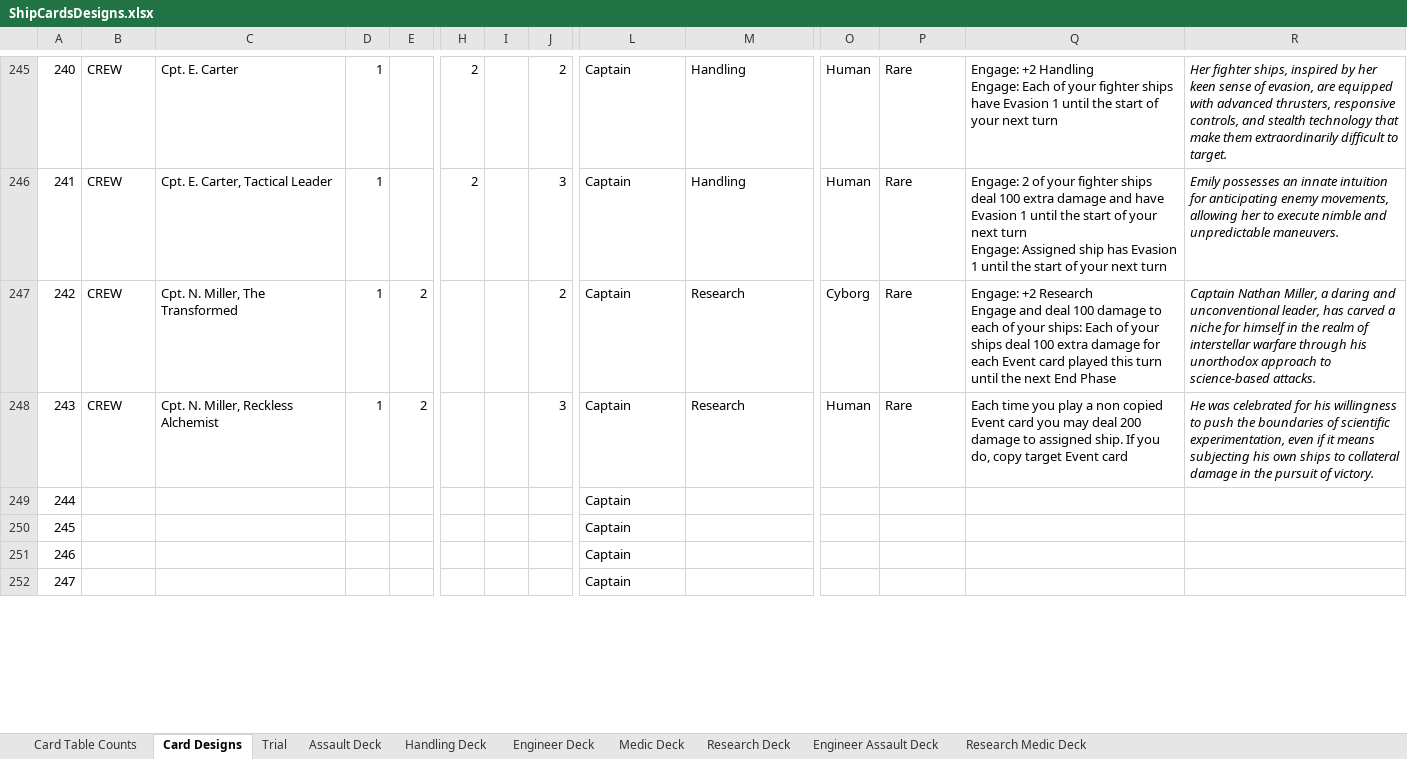
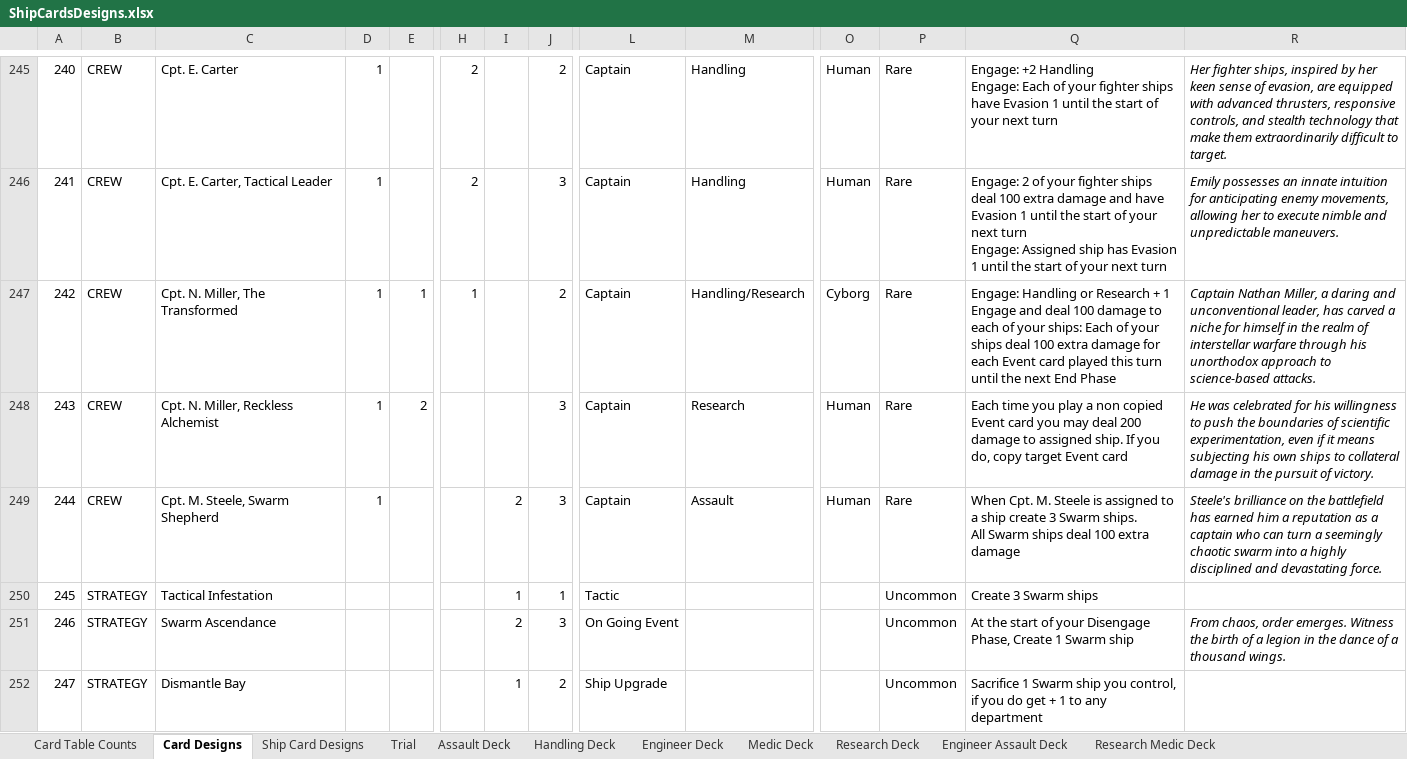
Before and after one commit to djnbud/MultiplayerGame, an Excel workbook: ShipCardsDesigns.xlsx, sheet Card Designs, drawn as a sheet; only a part is shown, gaps mark what is left out; values as stored, in another font and other column widths than the file's, no borders; table styles not drawn; ↵ is a line break in a cell; the diff covers the shown part only; the diff names each change by its address in the sheet, - before the commit and + after, or states it on an @@ line.

Commit message:
Added Burst
Added burst mechanic, swarm cards and a table for ship cards

```diff
--- a/ShipCardsDesigns.xlsx (sheet Card Designs)
+++ b/ShipCardsDesigns.xlsx (sheet Card Designs)
+sheet tab: Ship Card Designs
-E247: 2
+E247: 1
-H247: (empty)
+H247: 1
-M247: Research
+M247: Handling/Research
-Q247: Engage: +2 Research ↵ Engage and…
+Q247: Engage: Handling or Research + 1 ↵ Engage and…
-B249: (empty)
+B249: CREW
-C249: (empty)
+C249: Cpt. M. Steele, Swarm Shepherd
-D249: (empty)
+D249: 1
-I249: (empty)
+I249: 2
-J249: (empty)
+J249: 3
-M249: (empty)
+M249: Assault
-O249: (empty)
+O249: Human
-P249: (empty)
+P249: Rare
-Q249: (empty)
+Q249: When Cpt. M. Steele is assigned to a ship create 3 Swarm ships. ↵ All Swarm ships deal 100 extra damage
-R249: (empty)
+R249: Steele's brilliance on the battlefield has earned him a reputation as a captain who can turn a seemingly chaotic swarm into a highly disciplined and devastating force.
-B250:B252: (empty)
+B250:B252: STRATEGY
-C250: (empty)
+C250: Tactical Infestation
-I250: (empty)
+I250: 1
-J250: (empty)
+J250: 1
-L250: Captain
+L250: Tactic
-P250:P252: (empty)
+P250:P252: Uncommon
-Q250: (empty)
+Q250: Create 3 Swarm ships
-C251: (empty)
+C251: Swarm Ascendance
-I251: (empty)
+I251: 2
-J251: (empty)
+J251: 3
-L251: Captain
+L251: On Going Event
-Q251: (empty)
+Q251: At the start of your Disengage Phase, Create 1 Swarm ship
-R251: (empty)
+R251: From chaos, order emerges. Witness the birth of a legion in the dance of a thousand wings.
-C252: (empty)
+C252: Dismantle Bay
-I252: (empty)
+I252: 1
-J252: (empty)
+J252: 2
-L252: Captain
+L252: Ship Upgrade
-Q252: (empty)
+Q252: Sacrifice 1 Swarm ship you control, if you do get + 1 to any department
```
Also changed, not shown: 16 edited cells elsewhere in this sheet, sheet Card Table Counts, sheet Trial, sheet Assault Deck, sheet Engineer Assault Deck, ShipCardGameCalcs.xlsx.
